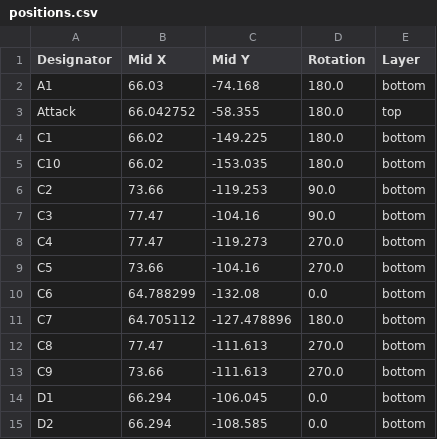
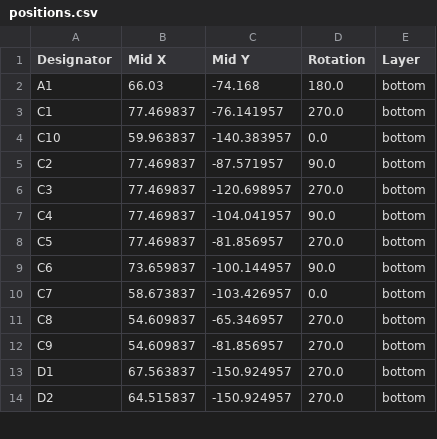
Before and after one commit to jackoske/HagiwoKick_THT, a CSV file: production/positions.csv, drawn as a sheet; only a part is shown; the diff covers the shown part only.

```diff
--- a/production/positions.csv
+++ b/production/positions.csv
@@ -2,14 +2,13 @@
 A1,66.03,-74.168,180.0,bottom
-Attack,66.042752,-58.355,180.0,top
-C1,66.02,-149.225,180.0,bottom
-C10,66.02,-153.035,180.0,bottom
-C2,73.66,-119.253,90.0,bottom
-C3,77.47,-104.16,90.0,bottom
-C4,77.47,-119.273,270.0,bottom
-C5,73.66,-104.16,270.0,bottom
-C6,64.788299,-132.08,0.0,bottom
-C7,64.705112,-127.478896,180.0,bottom
-C8,77.47,-111.613,270.0,bottom
-C9,73.66,-111.613,270.0,bottom
-D1,66.294,-106.045,0.0,bottom
-D2,66.294,-108.585,0.0,bottom
+C1,77.469837,-76.141957,270.0,bottom
+C10,59.963837,-140.383957,0.0,bottom
+C2,77.469837,-87.571957,90.0,bottom
+C3,77.469837,-120.698957,270.0,bottom
+C4,77.469837,-104.041957,90.0,bottom
+C5,77.469837,-81.856957,270.0,bottom
+C6,73.659837,-100.144957,90.0,bottom
+C7,58.673837,-103.426957,0.0,bottom
+C8,54.609837,-65.346957,270.0,bottom
+C9,54.609837,-81.856957,270.0,bottom
+D1,67.563837,-150.924957,270.0,bottom
+D2,64.515837,-150.924957,270.0,bottom
```
Also changed, not shown: 4 added rows, 3 removed rows and 37 edited cells elsewhere in this file, production/bom.csv, 39 other files.
